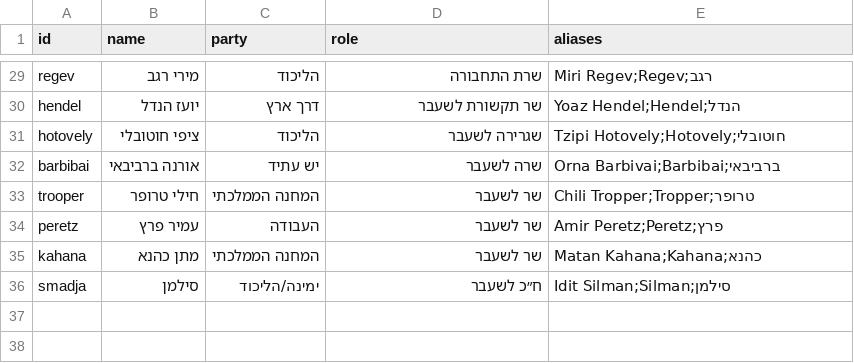
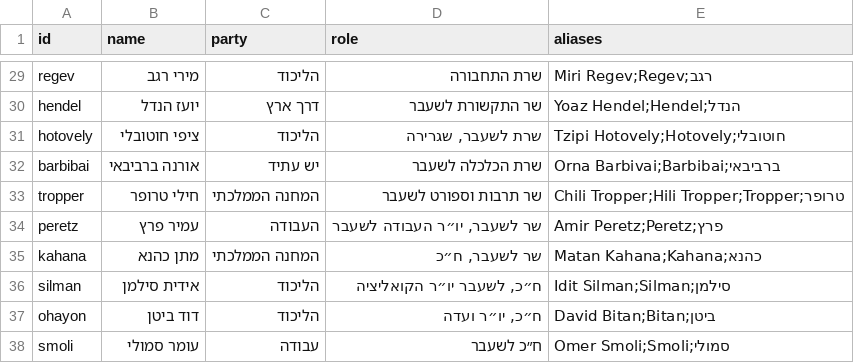
Before and after one commit to eduardlib/DABUNA, a CSV file: data/politicians.csv, drawn as a sheet; only a part is shown, gaps mark what is left out; the diff covers the shown part only.

```diff
--- a/data/politicians.csv
+++ b/data/politicians.csv
@@ -30,7 +30,9 @@ regev,מירי רגב,הליכוד,שרת התחבורה,Miri Regev;Regev;רגב
-hendel,יועז הנדל,דרך ארץ,שר תקשורת לשעבר,Yoaz Hendel;Hendel;הנדל
-hotovely,ציפי חוטובלי,הליכוד,שגרירה לשעבר,Tzipi Hotovely;Hotovely;חוטובלי
-barbibai,אורנה ברביבאי,יש עתיד,שרה לשעבר,Orna Barbivai;Barbibai;ברביבאי
-trooper,חילי טרופר,המחנה הממלכתי,שר לשעבר,Chili Tropper;Tropper;טרופר
-peretz,עמיר פרץ,העבודה,שר לשעבר,Amir Peretz;Peretz;פרץ
-kahana,מתן כהנא,המחנה הממלכתי,שר לשעבר,Matan Kahana;Kahana;כהנא
-smadja,סילמן,ימינה/הליכוד,ח״כ לשעבר,Idit Silman;Silman;סילמן
+hendel,יועז הנדל,דרך ארץ,"שר התקשורת לשעבר","Yoaz Hendel;Hendel;הנדל"
+hotovely,ציפי חוטובלי,הליכוד,"שרת לשעבר, שגרירה","Tzipi Hotovely;Hotovely;חוטובלי"
+barbibai,אורנה ברביבאי,יש עתיד,"שרת הכלכלה לשעבר","Orna Barbivai;Barbibai;ברביבאי"
+tropper,חילי טרופר,המחנה הממלכתי,"שר תרבות וספורט לשעבר","Chili Tropper;Hili Tropper;Tropper;טרופר"
+peretz,עמיר פרץ,העבודה,"שר לשעבר, יו״ר העבודה לשעבר","Amir Peretz;Peretz;פרץ"
+kahana,מתן כהנא,המחנה הממלכתי,"שר לשעבר, ח״כ","Matan Kahana;Kahana;כהנא"
+silman,אידית סילמן,הליכוד,"ח״כ, לשעבר יו״ר הקואליציה","Idit Silman;Silman;סילמן"
+ohayon,דוד ביטן,הליכוד,"ח״כ, יו״ר ועדה","David Bitan;Bitan;ביטן"
+smoli,עומר סמולי,עבודה,"ח״כ לשעבר","Omer Smoli;Smoli;סמולי"
```
Also changed, not shown: 24 edited cells elsewhere in this file.
